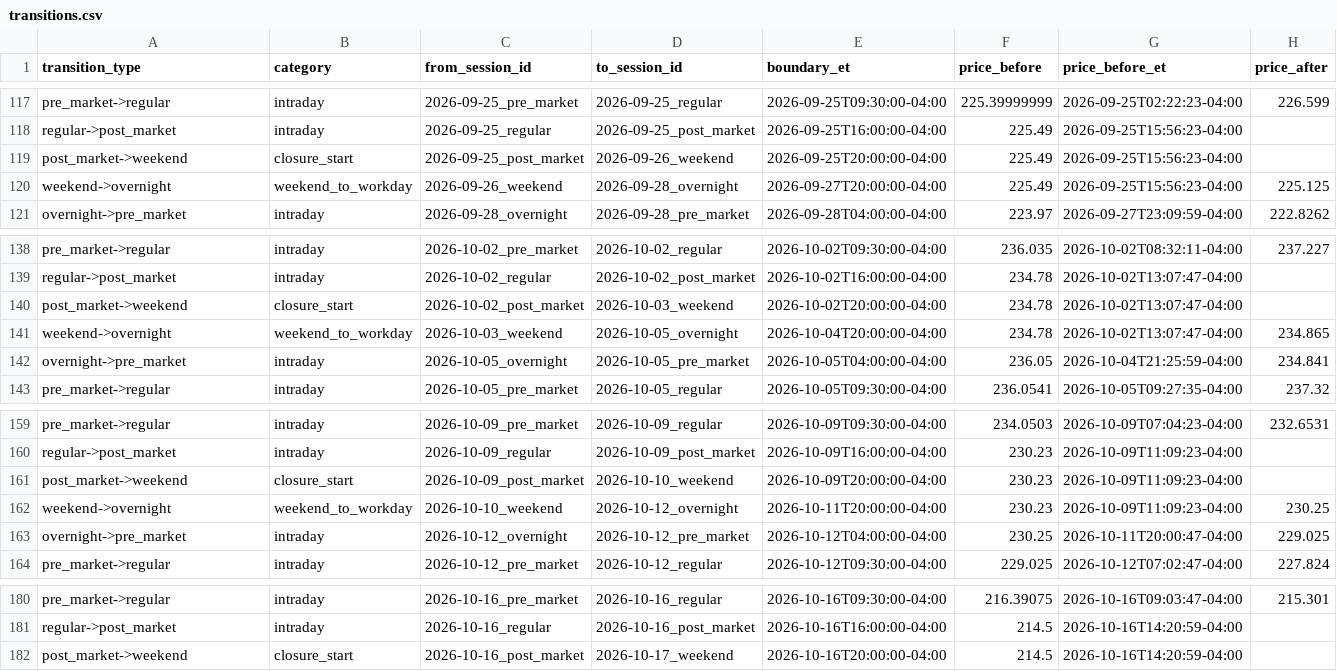
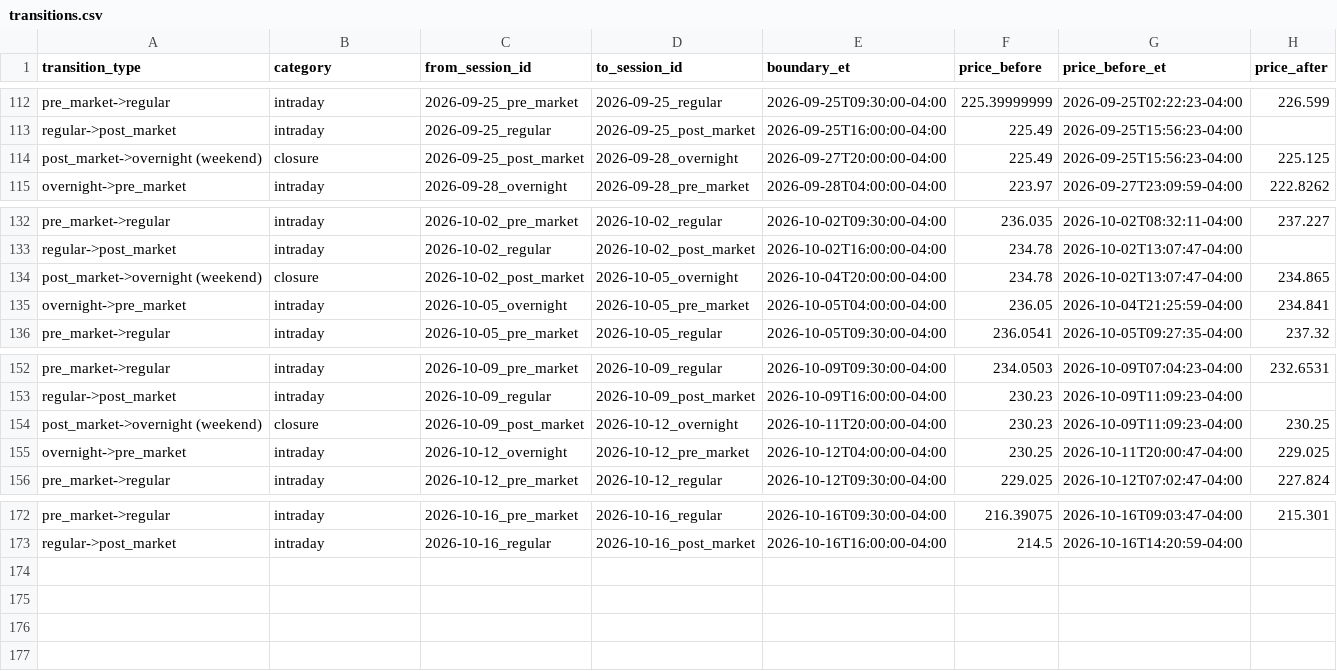
Before and after one commit to Robert29000/tokenized-price-feed-research, a CSV file: output/NVDA/transitions.csv, drawn as a sheet; only a part is shown, gaps mark what is left out; removed rows and columns are numbered as before the commit, all else as after; rows hold the shown columns only; the diff covers the shown part only; the diff names each change by its address in the sheet, - before the commit and + after, or states it on an @@ line.

Commit message:
Fix calculations during weekend transitions

```diff
--- a/output/NVDA/transitions.csv
+++ b/output/NVDA/transitions.csv
-row 119: post_market->weekend | closure_start | 2026-09-25_post_market | 2026-09-26_weekend | 2026-09-25T20:00:00-04:00 | 225.49 | 2026-09-25T15:56:23-04:00
-A114 (transition_type): weekend->overnight
+A114 (transition_type): post_market->overnight (weekend)
-B114 (category): weekend_to_workday
+B114 (category): closure
-C114 (from_session_id): 2026-09-26_weekend
+C114 (from_session_id): 2026-09-25_post_market
-row 140: post_market->weekend | closure_start | 2026-10-02_post_market | 2026-10-03_weekend | 2026-10-02T20:00:00-04:00 | 234.78 | 2026-10-02T13:07:47-04:00
-A134 (transition_type): weekend->overnight
+A134 (transition_type): post_market->overnight (weekend)
-B134 (category): weekend_to_workday
+B134 (category): closure
-C134 (from_session_id): 2026-10-03_weekend
+C134 (from_session_id): 2026-10-02_post_market
-row 161: post_market->weekend | closure_start | 2026-10-09_post_market | 2026-10-10_weekend | 2026-10-09T20:00:00-04:00 | 230.23 | 2026-10-09T11:09:23-04:00
-A154 (transition_type): weekend->overnight
+A154 (transition_type): post_market->overnight (weekend)
-B154 (category): weekend_to_workday
+B154 (category): closure
-C154 (from_session_id): 2026-10-10_weekend
+C154 (from_session_id): 2026-10-09_post_market
-row 182: post_market->weekend | closure_start | 2026-10-16_post_market | 2026-10-17_weekend | 2026-10-16T20:00:00-04:00 | 214.5 | 2026-10-16T14:20:59-04:00
```
Also changed, not shown: 5 removed rows and 23 edited cells elsewhere in this file, output/GOOGL/transitions.csv, output/SPCX/transitions.csv, 4 other files.
